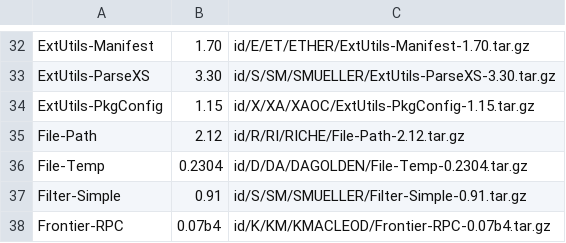
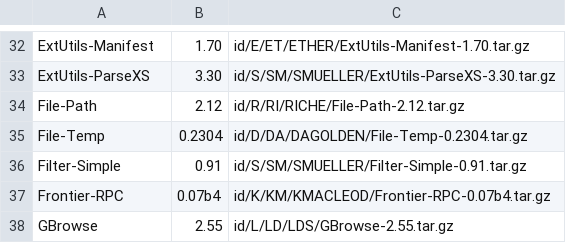
Before and after one commit to kentnl/Gentoo-Util-VirtualDepend, a CSV file: share/dist-versions.csv, drawn as a sheet; only a part is shown, gaps mark what is left out; the shorter side is filled out with more unchanged rows.

```diff
--- a/share/dist-versions.csv
+++ b/share/dist-versions.csv
@@ -33,3 +33,2 @@ ExtUtils-Manifest,1.70,id/E/ET/ETHER/ExtUtils-Manifest-1.70.tar.gz
 ExtUtils-ParseXS,3.30,id/S/SM/SMUELLER/ExtUtils-ParseXS-3.30.tar.gz
-ExtUtils-PkgConfig,1.15,id/X/XA/XAOC/ExtUtils-PkgConfig-1.15.tar.gz
 File-Path,2.12,id/R/RI/RICHE/File-Path-2.12.tar.gz
```
Also changed, not shown: share/dist-to-gentoo.csv, share/module-to-gentoo.csv, 3 other files.
